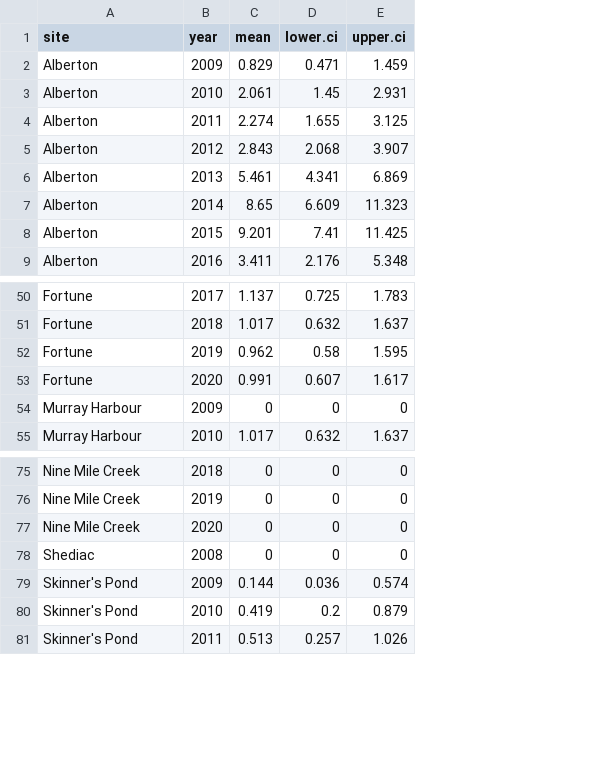
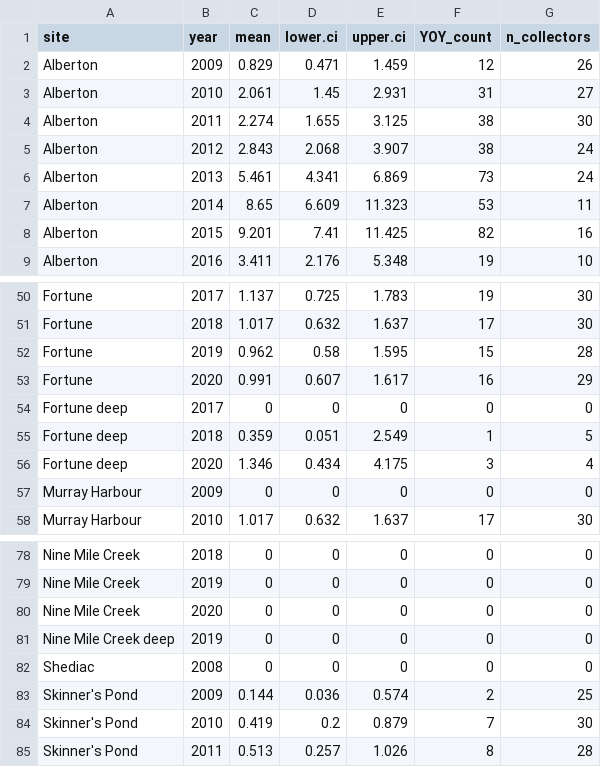
Before and after one commit to TobieSurette/lobster-collectors, a CSV file: results/tables/ALSI yoy Lobster.csv, drawn as a sheet; only a part is shown, gaps mark what is left out; the diff names each change by its address in the sheet, - before the commit and + after, or states it on an @@ line.

Commit message:
completed calculations for deep sites, added YOY count and N OK collectors per year. Graph of results doesn't work, likely due to additional deep sites messign up layout

```diff
--- a/results/tables/ALSI yoy Lobster.csv
+++ b/results/tables/ALSI yoy Lobster.csv
+column F (YOY_count), rows 2-9: 12 | 31 | 38 | 38 | 73 | 53 | 82 | 19; rows 50-53: 19 | 17 | 15 | 16; rows 57-58: 0 | 17; rows 78-80: all 0; rows 82-85: 0 | 2 | 7 | 8
+column G (n_collectors), rows 2-9: 26 | 27 | 30 | 24 | 24 | 11 | 16 | 10; rows 50-53: 30 | 30 | 28 | 29; rows 57-58: 0 | 30; rows 78-80: all 0; rows 82-85: 0 | 25 | 30 | 28
+row 54: Fortune deep | 2017 | 0 | 0 | 0 | 0 | 0
+row 55: Fortune deep | 2018 | 0.359 | 0.051 | 2.549 | 1 | 5
+row 56: Fortune deep | 2020 | 1.346 | 0.434 | 4.175 | 3 | 4
+row 81: Nine Mile Creek deep | 2019 | 0 | 0 | 0 | 0 | 0
```
Also changed, not shown: 2 other files.
